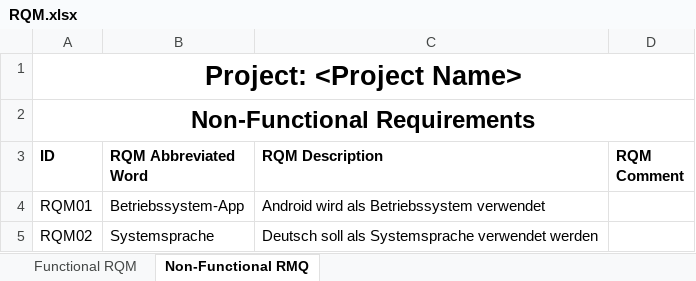
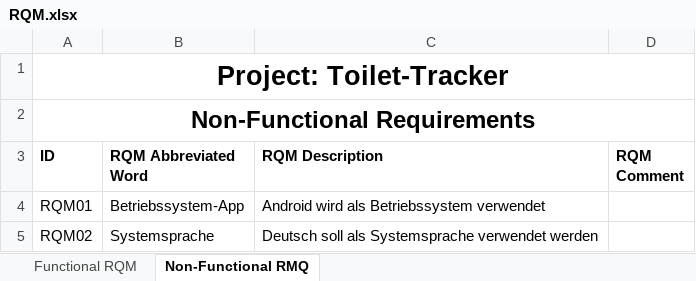
Before and after one commit to ChitterDev/Chitter, an Excel workbook: documents/RQM.xlsx, sheet Non-Functional RMQ, drawn as a sheet; only a part is shown; values as stored, in another font and other column widths than the file's, no borders; the diff names each change by its address in the sheet, - before the commit and + after, or states it on an @@ line.

Commit message:
rqms updated

```diff
--- a/documents/RQM.xlsx (sheet Non-Functional RMQ)
+++ b/documents/RQM.xlsx (sheet Non-Functional RMQ)
-A1 (ID): Project: <Project Name>
+A1 (ID): Project: Toilet-Tracker
```
Also changed, not shown: sheet Functional RQM.
